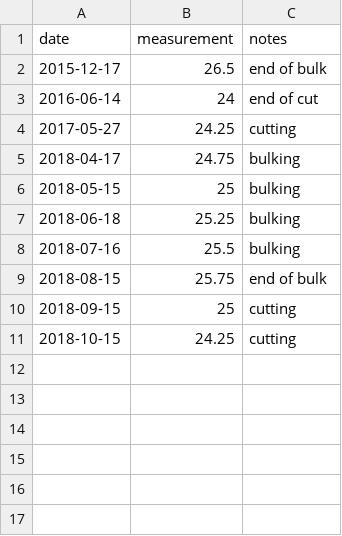
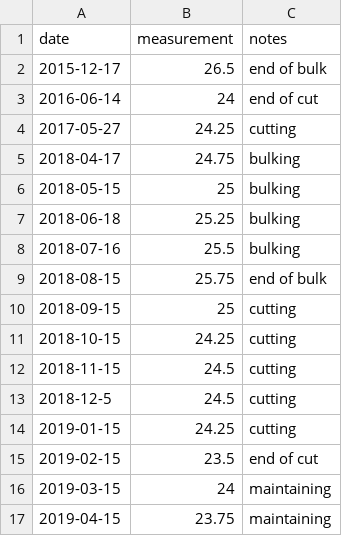
Before and after one commit to chris30269/body-stats, a CSV file: measurements/thighs.csv, drawn as a sheet.

```diff
--- a/measurements/thighs.csv
+++ b/measurements/thighs.csv
@@ -11 +11,7 @@ date,measurement,notes
 2018-10-15,24.25,"cutting"
+2018-11-15,24.5,"cutting"
+2018-12-5,24.5,"cutting"
+2019-01-15,24.25,"cutting"
+2019-02-15,23.5,"end of cut"
+2019-03-15,24,"maintaining"
+2019-04-15,23.75,"maintaining"
```
Also changed, not shown: measurements/arms.csv, measurements/chest.csv, 7 other files.
